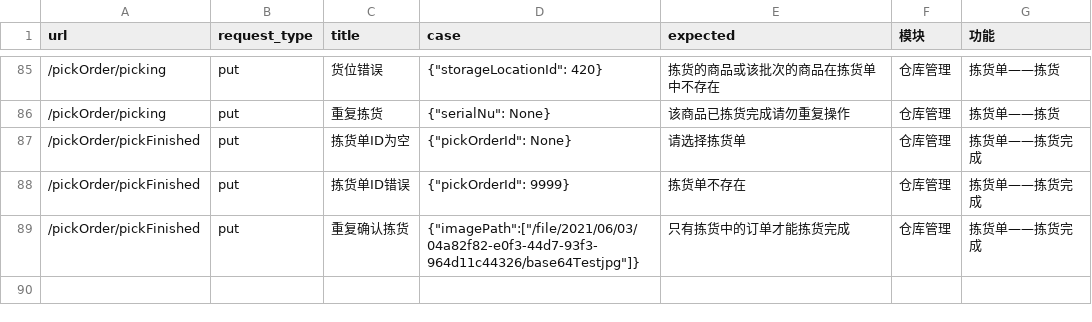
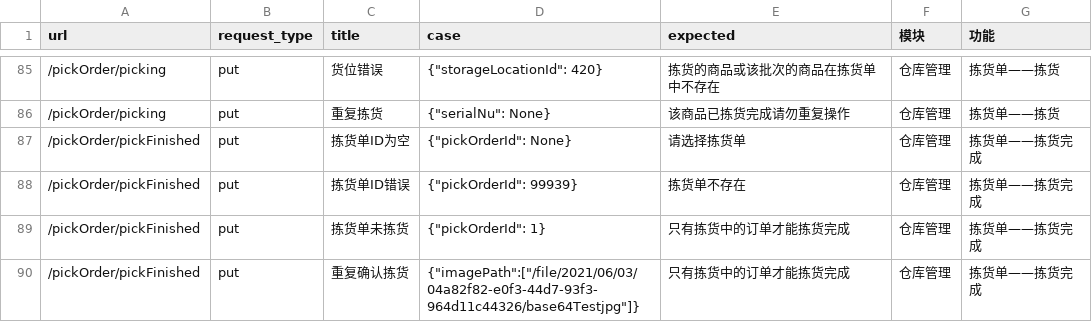
Before and after one commit to Espoir-Lsj/integration-tests-sirius, a CSV file: test_config/test.csv, drawn as a sheet; only a part is shown, gaps mark what is left out.

```diff
--- a/test_config/test.csv
+++ b/test_config/test.csv
@@ -87,3 +87,4 @@ url,request_type,title,case,expected,模块,功能
 /pickOrder/pickFinished,put,拣货单ID为空,{"pickOrderId": None},请选择拣货单,仓库管理,拣货单——拣货完成
-/pickOrder/pickFinished,put,拣货单ID错误,{"pickOrderId": 9999},拣货单不存在,仓库管理,拣货单——拣货完成
+/pickOrder/pickFinished,put,拣货单ID错误,{"pickOrderId": 99939},拣货单不存在,仓库管理,拣货单——拣货完成
+/pickOrder/pickFinished,put,拣货单未拣货,{"pickOrderId": 1},只有拣货中的订单才能拣货完成,仓库管理,拣货单——拣货完成
 /pickOrder/pickFinished,put,重复确认拣货,{"imagePath":["/file/2021/06/03/04a82f82-e0f3-44d7-93f3-964d11c44326/base64Testjpg"]},只有拣货中的订单才能拣货完成,仓库管理,拣货单——拣货完成
```
Also changed, not shown: 3 other files.
